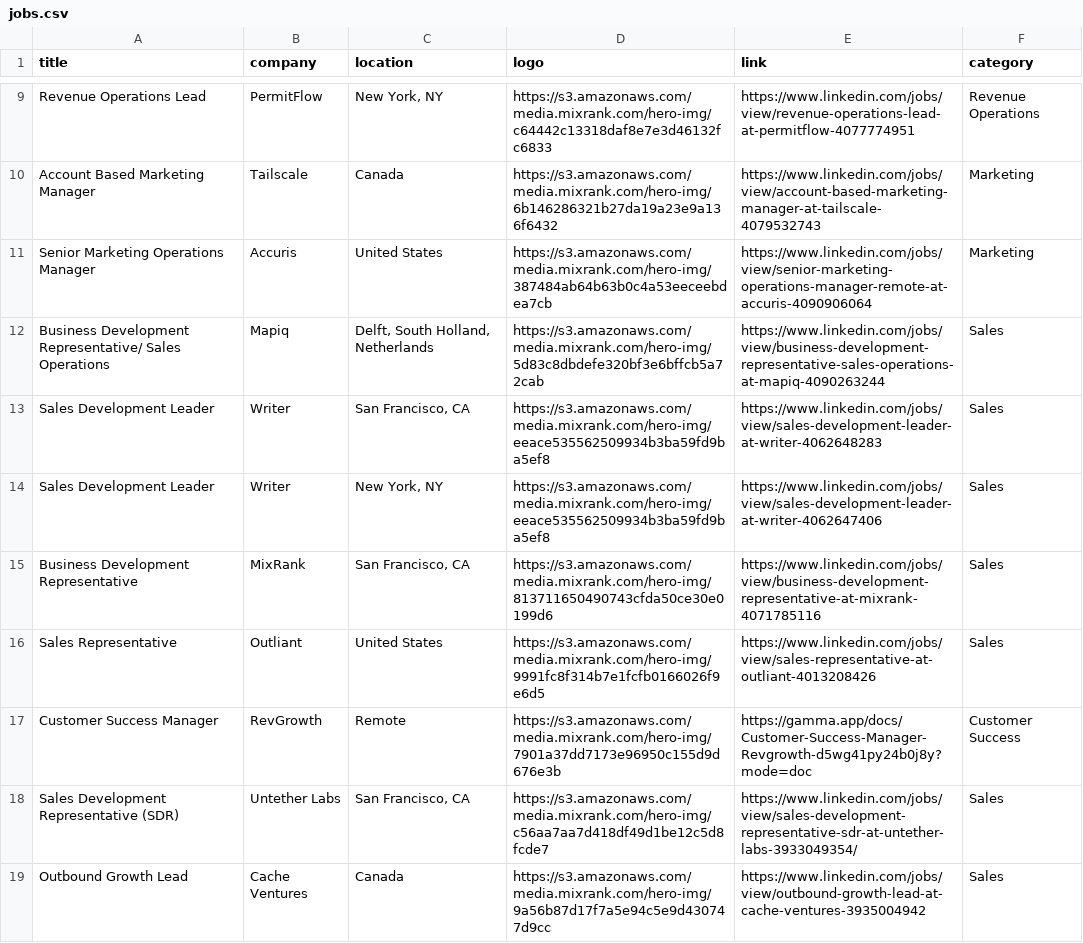
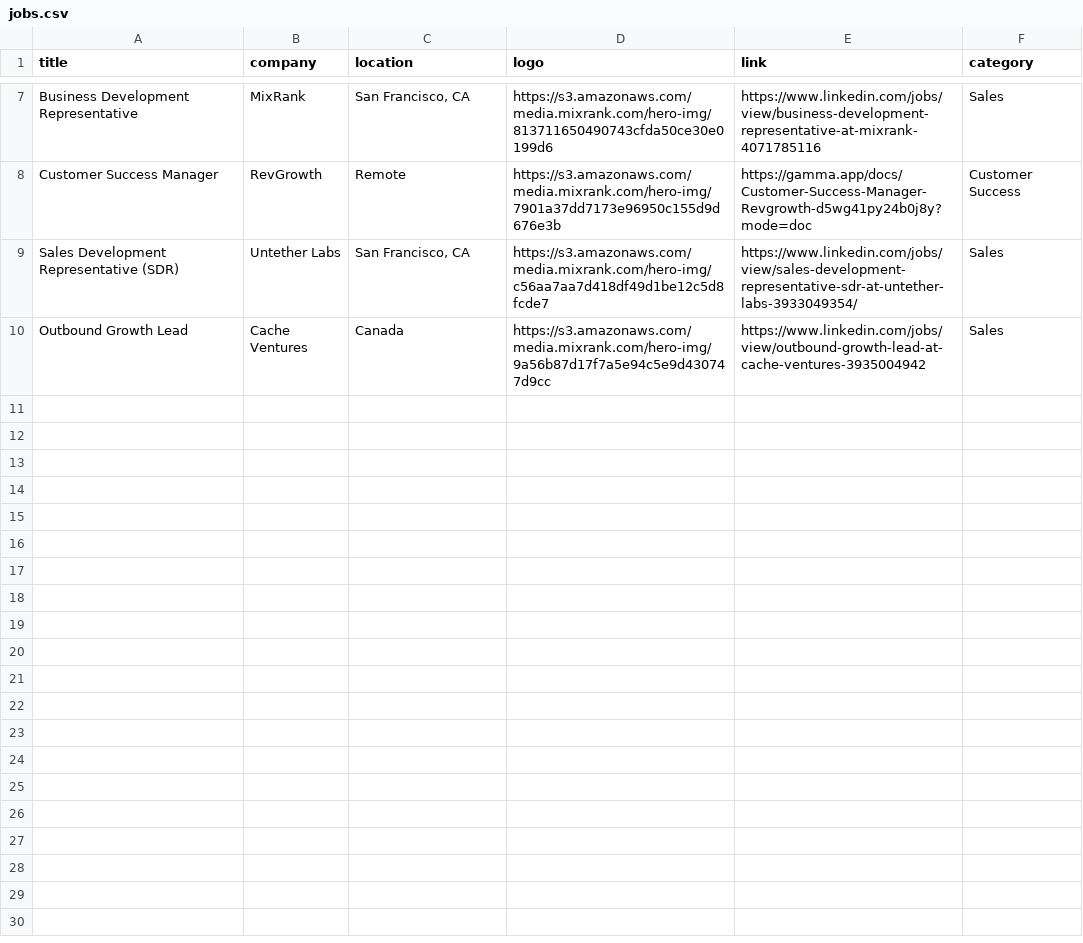
Before and after one commit to pranavmital/public-assets, a CSV file: jobs.csv, drawn as a sheet; only a part is shown, gaps mark what is left out; the diff covers the shown part only.

Commit message:
update jobs

```diff
--- a/jobs.csv
+++ b/jobs.csv
@@ -9,9 +7,2 @@
-"Revenue Operations Lead","PermitFlow","New York, NY","https://s3.amazonaws.com/media.mixrank.com/hero-img/c64442c13318daf8e7e3d46132fc6833","https://www.linkedin.com/jobs/view/revenue-operations-lead-at-permitflow-4077774951","Revenue Operations"
-"Account Based Marketing Manager","Tailscale","Canada","https://s3.amazonaws.com/media.mixrank.com/hero-img/6b146286321b27da19a23e9a136f6432","https://www.linkedin.com/jobs/view/account-based-marketing-manager-at-tailscale-4079532743","Marketing"
-"Senior Marketing Operations Manager","Accuris","United States","https://s3.amazonaws.com/media.mixrank.com/hero-img/387484ab64b63b0c4a53eeceebdea7cb","https://www.linkedin.com/jobs/view/senior-marketing-operations-manager-remote-at-accuris-4090906064","Marketing"
-"Business Development Representative/ Sales Operations","Mapiq","Delft, South Holland, Netherlands","https://s3.amazonaws.com/media.mixrank.com/hero-img/5d83c8dbdefe320bf3e6bffcb5a72cab","https://www.linkedin.com/jobs/view/business-development-representative-sales-operations-at-mapiq-4090263244","Sales"
-"Sales Development Leader","Writer","San Francisco, CA","https://s3.amazonaws.com/media.mixrank.com/hero-img/eeace535562509934b3ba59fd9ba5ef8","https://www.linkedin.com/jobs/view/sales-development-leader-at-writer-4062648283","Sales"
-"Sales Development Leader","Writer","New York, NY","https://s3.amazonaws.com/media.mixrank.com/hero-img/eeace535562509934b3ba59fd9ba5ef8","https://www.linkedin.com/jobs/view/sales-development-leader-at-writer-4062647406","Sales"
 "Business Development Representative","MixRank","San Francisco, CA","https://s3.amazonaws.com/media.mixrank.com/hero-img/813711650490743cfda50ce30e0199d6","https://www.linkedin.com/jobs/view/business-development-representative-at-mixrank-4071785116","Sales"
-"Sales Representative","Outliant","United States","https://s3.amazonaws.com/media.mixrank.com/hero-img/9991fc8f314b7e1fcfb0166026f9e6d5","https://www.linkedin.com/jobs/view/sales-representative-at-outliant-4013208426","Sales"
 "Customer Success Manager","RevGrowth","Remote","https://s3.amazonaws.com/media.mixrank.com/hero-img/7901a37dd7173e96950c155d9d676e3b","https://gamma.app/docs/Customer-Success-Manager-Revgrowth-d5wg41py24b0j8y?mode=doc","Customer Success"
```
Also changed, not shown: 1 added row and 3 removed rows elsewhere in this file.
